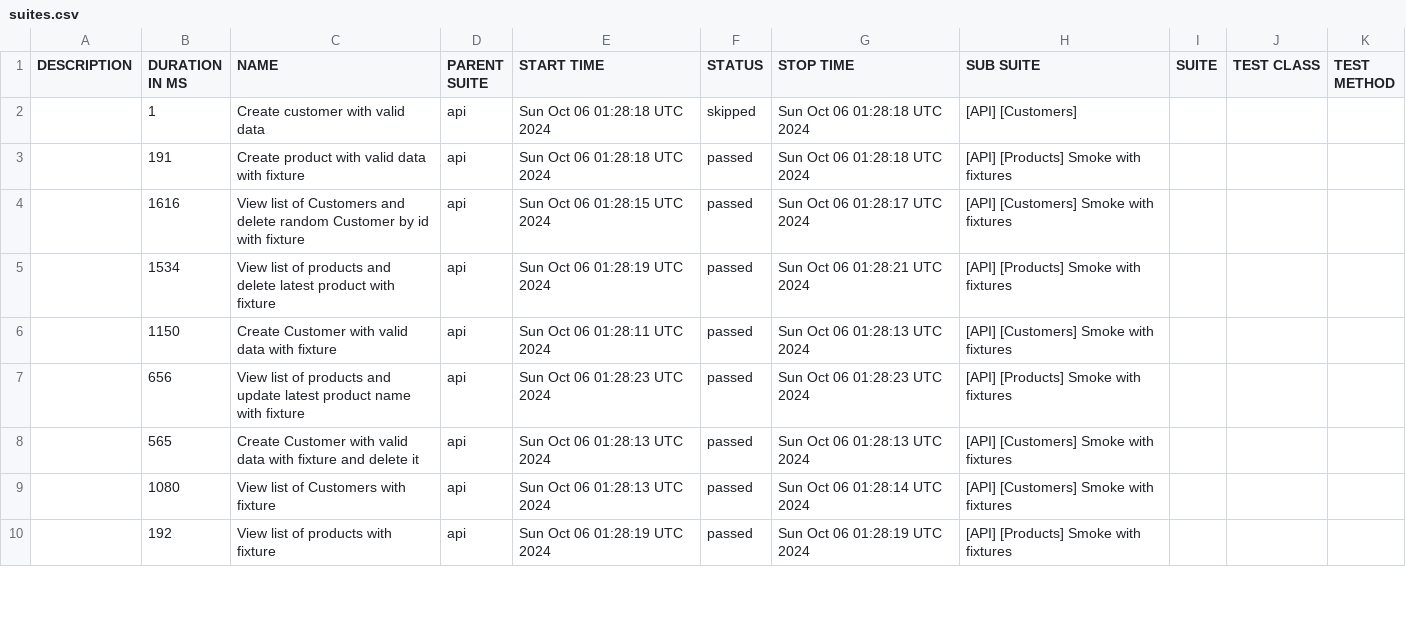
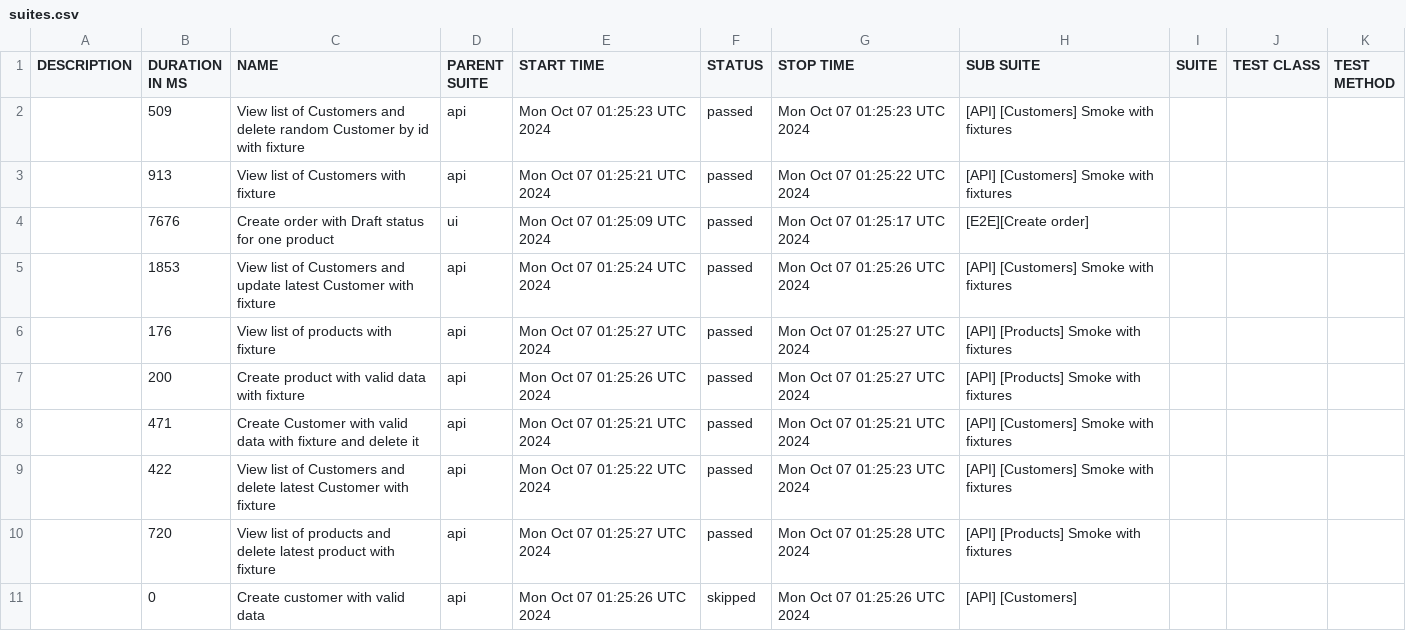
Before and after one commit to JackBlaaack/SalesPortalProject, a CSV file: allure-report/data/suites.csv, drawn as a sheet; only a part is shown; the diff covers the shown part only.

```diff
--- a/allure-report/data/suites.csv
+++ b/allure-report/data/suites.csv
@@ -1,10 +1,11 @@
 "DESCRIPTION","DURATION IN MS","NAME","PARENT SUITE","START TIME","STATUS","STOP TIME","SUB SUITE","SUITE","TEST CLASS","TEST METHOD"
-"","1","Create customer with valid data","api","Sun Oct 06 01:28:18 UTC 2024","skipped","Sun Oct 06 01:28:18 UTC 2024","[API] [Customers]","","",""
-"","191","Create product with valid data with fixture","api","Sun Oct 06 01:28:18 UTC 2024","passed","Sun Oct 06 01:28:18 UTC 2024","[API] [Products] Smoke with fixtures","","",""
-"","1616","View list of Customers and delete random Customer by id with fixture","api","Sun Oct 06 01:28:15 UTC 2024","passed","Sun Oct 06 01:28:17 UTC 2024","[API] [Customers] Smoke with fixtures","","",""
-"","1534","View list of products and delete latest product with fixture","api","Sun Oct 06 01:28:19 UTC 2024","passed","Sun Oct 06 01:28:21 UTC 2024","[API] [Products] Smoke with fixtures","","",""
-"","1150","Create Customer with valid data with fixture","api","Sun Oct 06 01:28:11 UTC 2024","passed","Sun Oct 06 01:28:13 UTC 2024","[API] [Customers] Smoke with fixtures","","",""
-"","656","View list of products and update latest product name with fixture","api","Sun Oct 06 01:28:23 UTC 2024","passed","Sun Oct 06 01:28:23 UTC 2024","[API] [Products] Smoke with fixtures","","",""
-"","565","Create Customer with valid data with fixture and delete it","api","Sun Oct 06 01:28:13 UTC 2024","passed","Sun Oct 06 01:28:13 UTC 2024","[API] [Customers] Smoke with fixtures","","",""
-"","1080","View list of Customers with fixture","api","Sun Oct 06 01:28:13 UTC 2024","passed","Sun Oct 06 01:28:14 UTC 2024","[API] [Customers] Smoke with fixtures","","",""
-"","192","View list of products with fixture","api","Sun Oct 06 01:28:19 UTC 2024","passed","Sun Oct 06 01:28:19 UTC 2024","[API] [Products] Smoke with fixtures","","",""
+"","509","View list of Customers and delete random Customer by id with fixture","api","Mon Oct 07 01:25:23 UTC 2024","passed","Mon Oct 07 01:25:23 UTC 2024","[API] [Customers] Smoke with fixtures","","",""
+"","913","View list of Customers with fixture","api","Mon Oct 07 01:25:21 UTC 2024","passed","Mon Oct 07 01:25:22 UTC 2024","[API] [Customers] Smoke with fixtures","","",""
+"","7676","Create order with Draft status for one product","ui","Mon Oct 07 01:25:09 UTC 2024","passed","Mon Oct 07 01:25:17 UTC 2024","[E2E][Create order]","","",""
+"","1853","View list of Customers and update latest Customer with fixture","api","Mon Oct 07 01:25:24 UTC 2024","passed","Mon Oct 07 01:25:26 UTC 2024","[API] [Customers] Smoke with fixtures","","",""
+"","176","View list of products with fixture","api","Mon Oct 07 01:25:27 UTC 2024","passed","Mon Oct 07 01:25:27 UTC 2024","[API] [Products] Smoke with fixtures","","",""
+"","200","Create product with valid data with fixture","api","Mon Oct 07 01:25:26 UTC 2024","passed","Mon Oct 07 01:25:27 UTC 2024","[API] [Products] Smoke with fixtures","","",""
+"","471","Create Customer with valid data with fixture and delete it","api","Mon Oct 07 01:25:21 UTC 2024","passed","Mon Oct 07 01:25:21 UTC 2024","[API] [Customers] Smoke with fixtures","","",""
+"","422","View list of Customers and delete latest Customer with fixture","api","Mon Oct 07 01:25:22 UTC 2024","passed","Mon Oct 07 01:25:23 UTC 2024","[API] [Customers] Smoke with fixtures","","",""
+"","720","View list of products and delete latest product with fixture","api","Mon Oct 07 01:25:27 UTC 2024","passed","Mon Oct 07 01:25:28 UTC 2024","[API] [Products] Smoke with fixtures","","",""
+"","0","Create customer with valid data","api","Mon Oct 07 01:25:26 UTC 2024","skipped","Mon Oct 07 01:25:26 UTC 2024","[API] [Customers]","","",""
```
Also changed, not shown: 1 added row, 2 removed rows and 11 edited cells elsewhere in this file, 49 other files.
